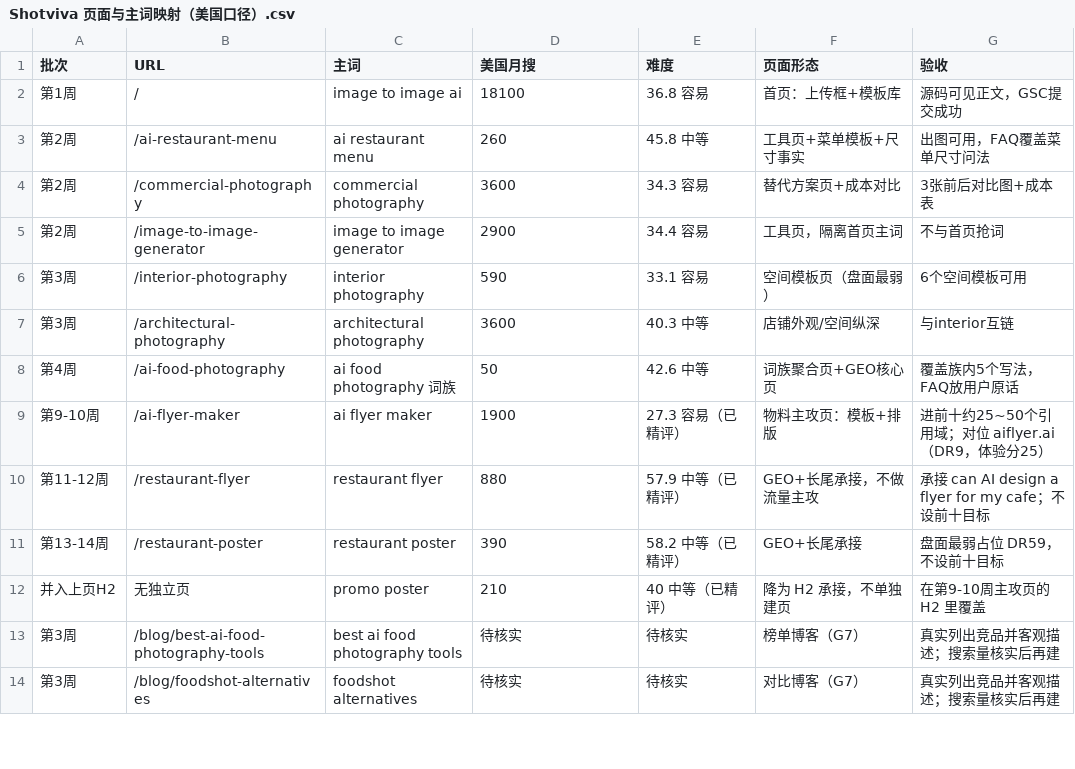
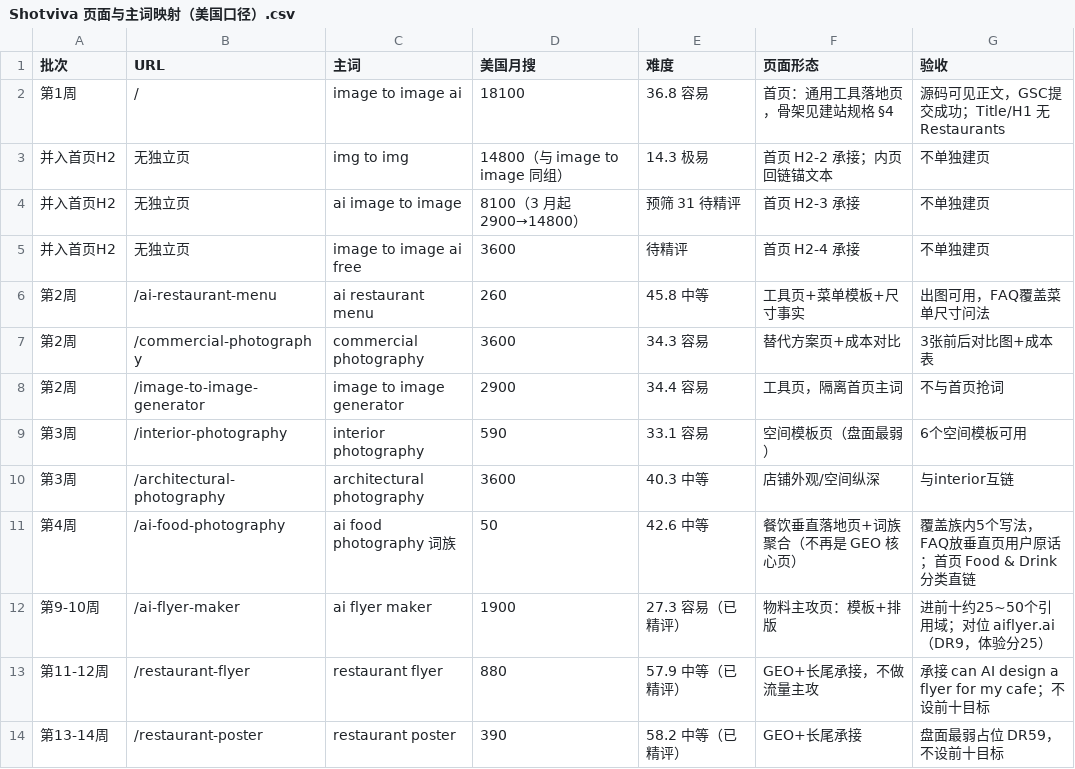
Before and after one commit to Crnobog9527/shotviva, a CSV file: seo资料/Shotviva 页面与主词映射（美国口径）.csv, drawn as a sheet; only a part is shown; the shorter side is filled out with more unchanged rows.

```diff
--- a/seo资料/Shotviva 页面与主词映射（美国口径）.csv
+++ b/seo资料/Shotviva 页面与主词映射（美国口径）.csv
@@ -1,3 +1,6 @@
 批次,URL,主词,美国月搜,难度,页面形态,验收
-第1周,/,image to image ai,18100,36.8 容易,首页：上传框+模板库,源码可见正文，GSC提交成功
+第1周,/,image to image ai,18100,36.8 容易,首页：通用工具落地页，骨架见建站规格 §4,源码可见正文，GSC提交成功；Title/H1 无 Restaurants
+并入首页H2,无独立页,img to img,14800（与 image to image 同组）,14.3 极易,首页 H2-2 承接；内页回链锚文本,不单独建页
+并入首页H2,无独立页,ai image to image,8100（3 月起 2900→14800）,预筛 31 待精评,首页 H2-3 承接,不单独建页
+并入首页H2,无独立页,image to image ai free,3600,待精评,首页 H2-4 承接,不单独建页
 第2周,/ai-restaurant-menu,ai restaurant menu,260,45.8 中等,工具页+菜单模板+尺寸事实,出图可用，FAQ覆盖菜单尺寸问法
@@ -7,3 +10,3 @@
 第3周,/architectural-photography,architectural photography,3600,40.3 中等,店铺外观/空间纵深,与interior互链
-第4周,/ai-food-photography,ai food photography 词族,50,42.6 中等,词族聚合页+GEO核心页,覆盖族内5个写法，FAQ放用户原话
+第4周,/ai-food-photography,ai food photography 词族,50,42.6 中等,餐饮垂直落地页+词族聚合（不再是 GEO 核心页）,覆盖族内5个写法，FAQ放垂直页用户原话；首页 Food & Drink 分类直链
 第9-10周,/ai-flyer-maker,ai flyer maker,1900,27.3 容易（已精评）,物料主攻页：模板+排版,进前十约25~50个引用域；对位 aiflyer.ai（DR9，体验分25）
```
Also changed, not shown: 4 other files.
